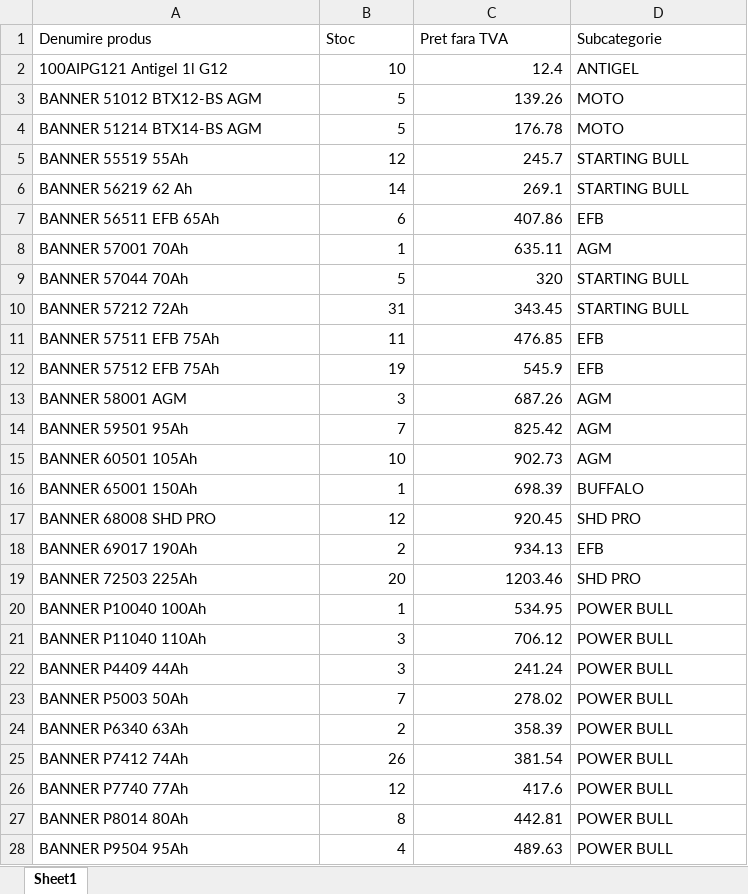
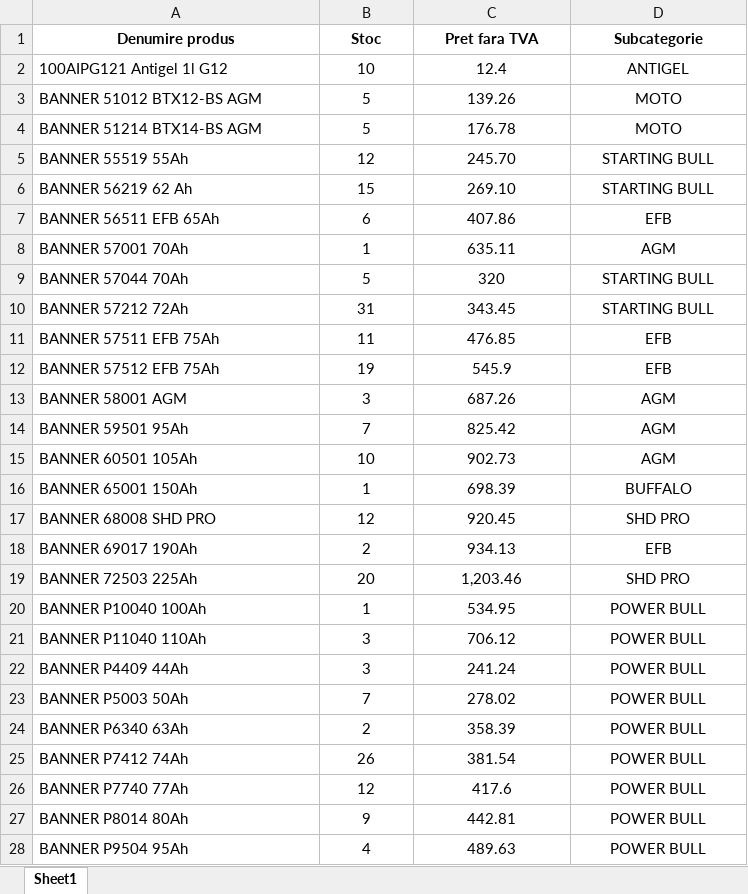
Before and after one commit to ab12slk-sys/dmautoapp-demo, an Excel workbook: STOCEGIUNIE.xlsx, sheet Sheet1, drawn as a sheet; only a part is shown; values as stored, in another font and other column widths than the file's, no borders; the diff covers the shown part only; the diff names each change by its address in the sheet, - before the commit and + after, or states it on an @@ line.

Commit message:
Add files via upload

```diff
--- a/STOCEGIUNIE.xlsx (sheet Sheet1)
+++ b/STOCEGIUNIE.xlsx (sheet Sheet1)
@@ A1:D1 alignment: left → center, bold: off → on @@
-B2:C28 alignment: right
+B2:C28 alignment: center
-D2:D28 alignment: left
+D2:D28 alignment: center
-C5 (Pret fara TVA): 245.7
+C5 (Pret fara TVA): 245.70
-B6 (Stoc): 14
+B6 (Stoc): 15
-C6 (Pret fara TVA): 269.1
+C6 (Pret fara TVA): 269.10
-C19 (Pret fara TVA): 1203.46
+C19 (Pret fara TVA): 1,203.46
-B27 (Stoc): 8
+B27 (Stoc): 9
```
Also changed, not shown: 33 removed rows, 69 edited cells and cell formats elsewhere in this sheet.
